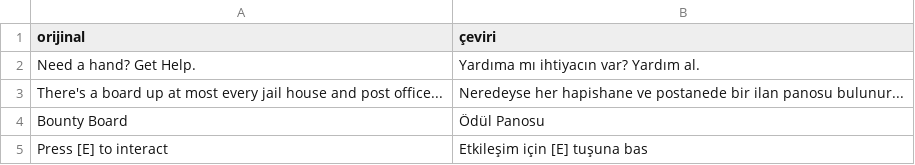
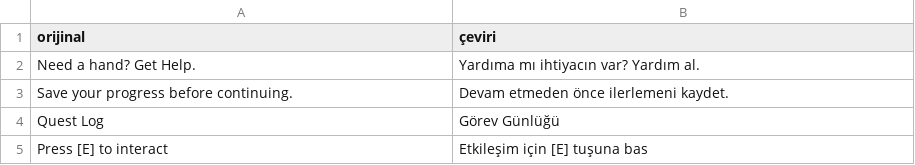
Before and after one commit to 0xxnr/GameTranslator, a CSV file: dil-paketleri/ornek-dil-paketi.csv, drawn as a sheet; removed rows and columns are numbered as before the commit, all else as after; the diff names each change by its address in the sheet, - before the commit and + after, or states it on an @@ line.

Commit message:
Dil paketleri bölümü sadeleştirildi, ekran görüntüleri güncellendi

```diff
--- a/dil-paketleri/ornek-dil-paketi.csv
+++ b/dil-paketleri/ornek-dil-paketi.csv
-row 3: There's a board up at most every jail house and post office... | Neredeyse her hapishane ve postanede bir ilan panosu bulunur...
-row 4: Bounty Board | Ödül Panosu
+row 3: Save your progress before continuing. | Devam etmeden önce ilerlemeni kaydet.
+row 4: Quest Log | Görev Günlüğü
```
Also changed, not shown: 6 other files.
